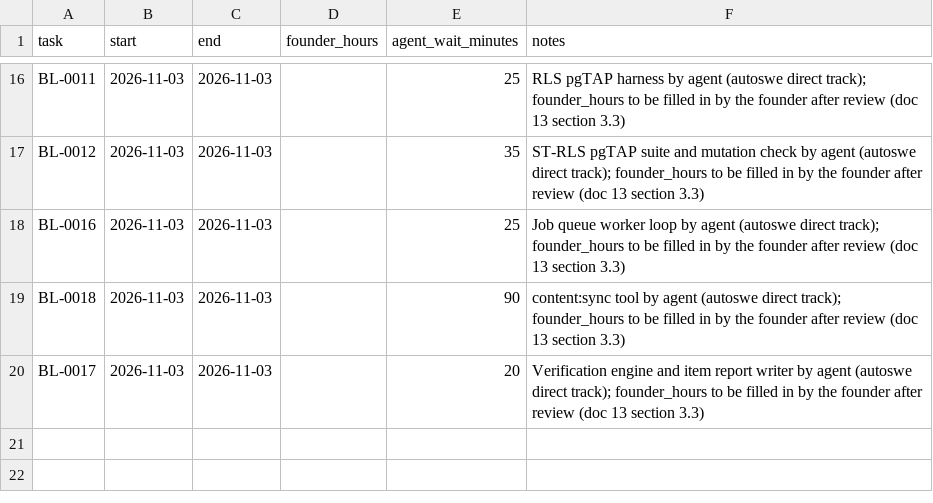
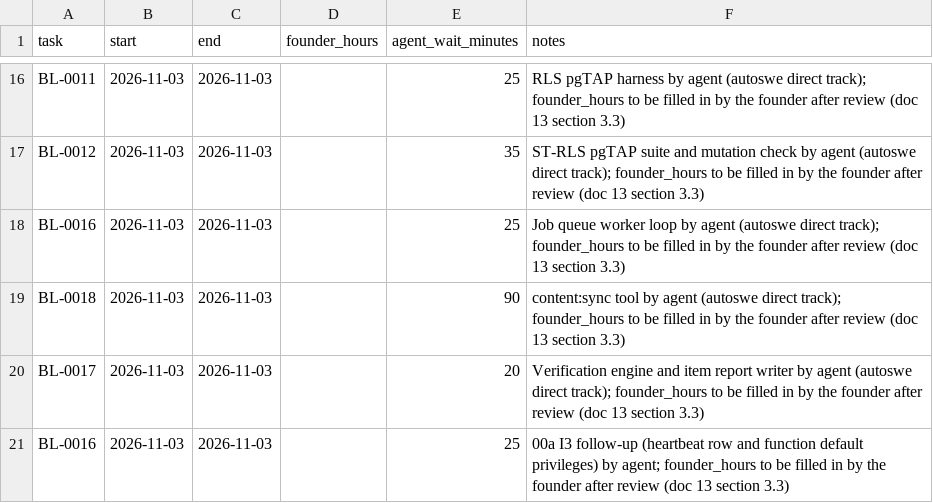
Before and after one commit to A-Stefanachi/polymath, a CSV file: polymath-app-spec/docs/time-log.csv, drawn as a sheet; only a part is shown, gaps mark what is left out.

```diff
--- a/polymath-app-spec/docs/time-log.csv
+++ b/polymath-app-spec/docs/time-log.csv
@@ -20 +20,2 @@ BL-0018,2026-11-03,2026-11-03,,90,content:sync tool by agent (autoswe direct tra
 BL-0017,2026-11-03,2026-11-03,,20,Verification engine and item report writer by agent (autoswe direct track); founder_hours to be filled in by the founder after review (doc 13 section 3.3)
+BL-0016,2026-11-03,2026-11-03,,25,00a I3 follow-up (heartbeat row and function default privileges) by agent; founder_hours to be filled in by the founder after review (doc 13 section 3.3)
```
Also changed, not shown: 11 other files.
